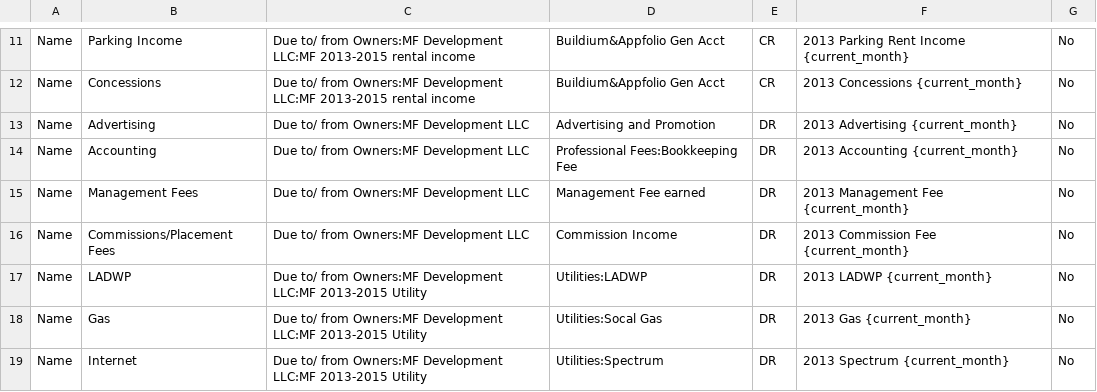
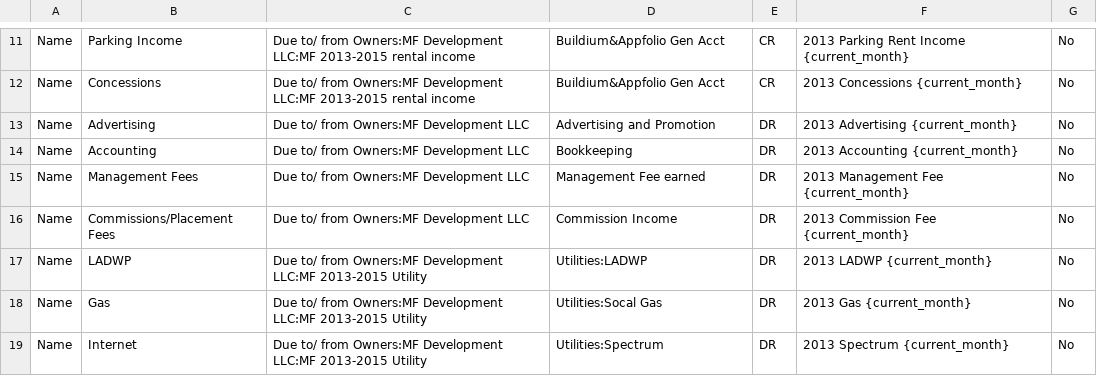
Before and after one commit to Nancy398/QB, a CSV file: 2013 Moo Housing Mapping.csv, drawn as a sheet; only a part is shown, gaps mark what is left out.

Commit message:
Update accounting entry description in CSV

```diff
--- a/2013 Moo Housing Mapping.csv
+++ b/2013 Moo Housing Mapping.csv
@@ -13,3 +13,3 @@ Name,Concessions,Due to/ from Owners:MF Development LLC:MF 2013-2015 rental inco
 Name,Advertising,Due to/ from Owners:MF Development LLC,Advertising and Promotion,DR,2013 Advertising {current_month},No
-Name,Accounting,Due to/ from Owners:MF Development LLC,Professional Fees:Bookkeeping Fee,DR,2013 Accounting {current_month},No
+Name,Accounting,Due to/ from Owners:MF Development LLC,Bookkeeping,DR,2013 Accounting {current_month},No
 Name,Management Fees,Due to/ from Owners:MF Development LLC,Management Fee earned,DR,2013 Management Fee {current_month},No
```
